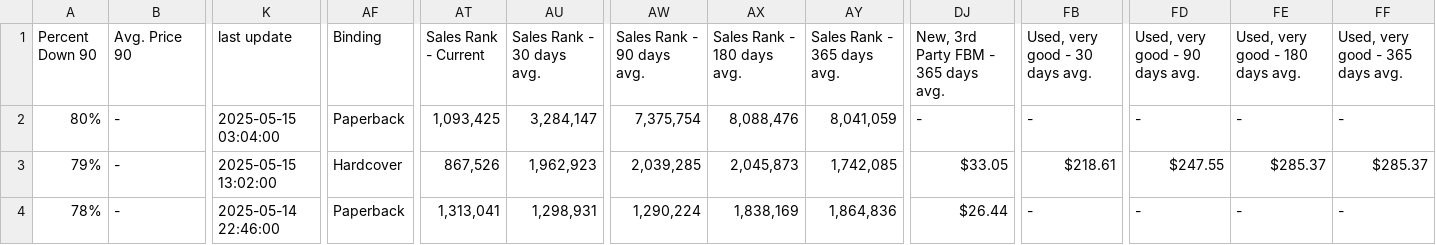
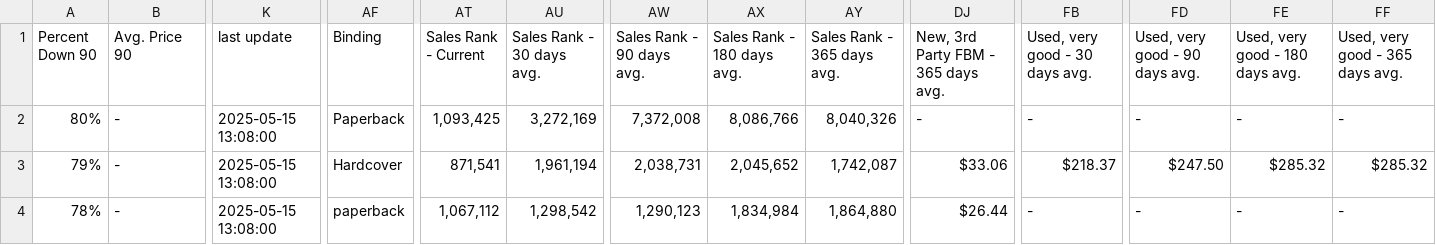
Before and after one commit to timemery/keepa-deals, a CSV file: Keepa_Deals_Export.csv, drawn as a sheet; only a part is shown, gaps mark what is left out; the diff covers the shown part only; the diff names each change by its address in the sheet, - before the commit and + after, or states it on an @@ line.

Commit message:
amazon and buy box - current mixup - may 15 10:19

```diff
--- a/Keepa_Deals_Export.csv
+++ b/Keepa_Deals_Export.csv
-K2 (last update): 2025-05-15 03:04:00
+K2 (last update): 2025-05-15 13:08:00
-AU2 (Sales Rank - 30 days avg.): 3,284,147
+AU2 (Sales Rank - 30 days avg.): 3,272,169
-AW2 (Sales Rank - 90 days avg.): 7,375,754
+AW2 (Sales Rank - 90 days avg.): 7,372,008
-AX2 (Sales Rank - 180 days avg.): 8,088,476
+AX2 (Sales Rank - 180 days avg.): 8,086,766
-AY2 (Sales Rank - 365 days avg.): 8,041,059
+AY2 (Sales Rank - 365 days avg.): 8,040,326
-K3 (last update): 2025-05-15 13:02:00
+K3 (last update): 2025-05-15 13:08:00
-AT3 (Sales Rank - Current): 867,526
+AT3 (Sales Rank - Current): 871,541
-AU3 (Sales Rank - 30 days avg.): 1,962,923
+AU3 (Sales Rank - 30 days avg.): 1,961,194
-AW3 (Sales Rank - 90 days avg.): 2,039,285
+AW3 (Sales Rank - 90 days avg.): 2,038,731
-AX3 (Sales Rank - 180 days avg.): 2,045,873
+AX3 (Sales Rank - 180 days avg.): 2,045,652
-AY3 (Sales Rank - 365 days avg.): 1,742,085
+AY3 (Sales Rank - 365 days avg.): 1,742,087
-DJ3: $33.05
+DJ3: $33.06
-FB3 (Used, very good - 30 days avg.): $218.61
+FB3 (Used, very good - 30 days avg.): $218.37
-FD3 (Used, very good - 90 days avg.): $247.55
+FD3 (Used, very good - 90 days avg.): $247.50
-FE3 (Used, very good - 180 days avg.): $285.37
+FE3 (Used, very good - 180 days avg.): $285.32
-FF3 (Used, very good - 365 days avg.): $285.37
+FF3 (Used, very good - 365 days avg.): $285.32
-K4 (last update): 2025-05-14 22:46:00
+K4 (last update): 2025-05-15 13:08:00
-AF4 (Binding): Paperback
+AF4 (Binding): paperback
-AT4 (Sales Rank - Current): 1,313,041
+AT4 (Sales Rank - Current): 1,067,112
-AU4 (Sales Rank - 30 days avg.): 1,298,931
+AU4 (Sales Rank - 30 days avg.): 1,298,542
-AW4 (Sales Rank - 90 days avg.): 1,290,224
+AW4 (Sales Rank - 90 days avg.): 1,290,123
-AX4 (Sales Rank - 180 days avg.): 1,838,169
+AX4 (Sales Rank - 180 days avg.): 1,834,984
-AY4 (Sales Rank - 365 days avg.): 1,864,836
+AY4 (Sales Rank - 365 days avg.): 1,864,880
```
Also changed, not shown: 27 edited cells elsewhere in this file, 5 other files.
